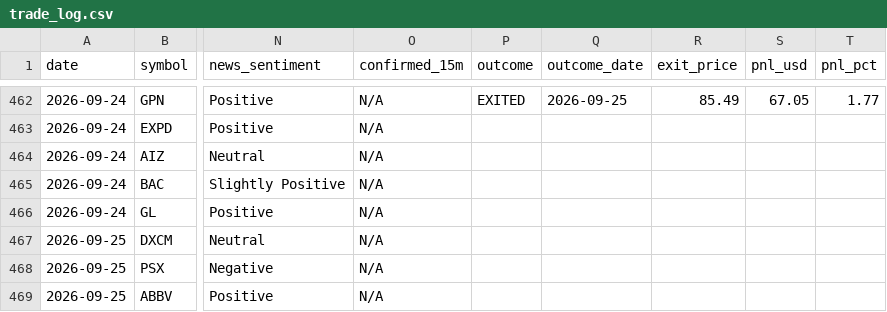
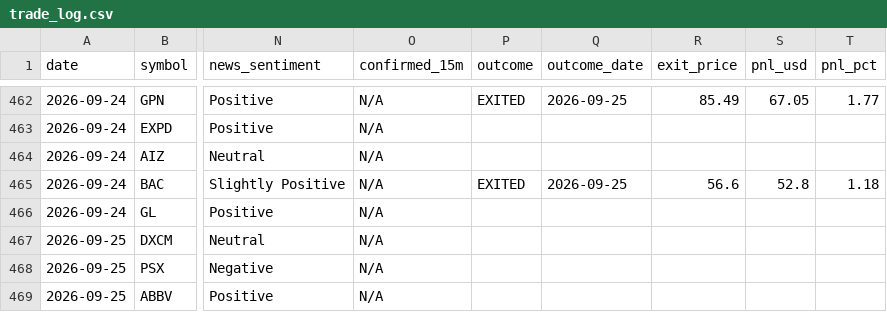
Before and after one commit to prabha-v2/swing-trading-agent-us, a CSV file: trade_log.csv, drawn as a sheet; only a part is shown, gaps mark what is left out; the diff names each change by its address in the sheet, - before the commit and + after, or states it on an @@ line.

```diff
--- a/trade_log.csv
+++ b/trade_log.csv
-P465 (outcome): (empty)
+P465 (outcome): EXITED
-Q465 (outcome_date): (empty)
+Q465 (outcome_date): 2026-09-25
-R465 (exit_price): (empty)
+R465 (exit_price): 56.6
-S465 (pnl_usd): (empty)
+S465 (pnl_usd): 52.8
-T465 (pnl_pct): (empty)
+T465 (pnl_pct): 1.18
```
